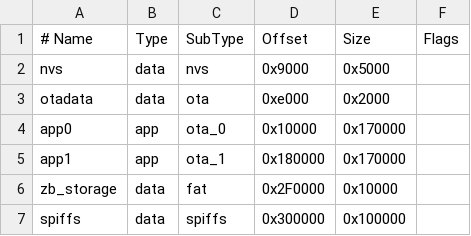
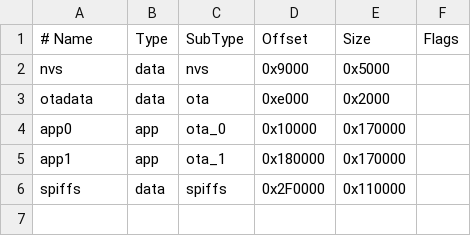
Before and after one commit to KaelanTesseract/HyperLED, a CSV file: partitions.csv, drawn as a sheet.

```diff
--- a/partitions.csv
+++ b/partitions.csv
@@ -5,3 +5,2 @@ app0,     app,  ota_0,   0x10000,  0x170000,
 app1,     app,  ota_1,   0x180000, 0x170000,
-zb_storage, data, fat,   0x2F0000, 0x10000,
-spiffs,   data, spiffs,  0x300000, 0x100000,
+spiffs,   data, spiffs,  0x2F0000, 0x110000,
```
Also changed, not shown: 44 other files.
